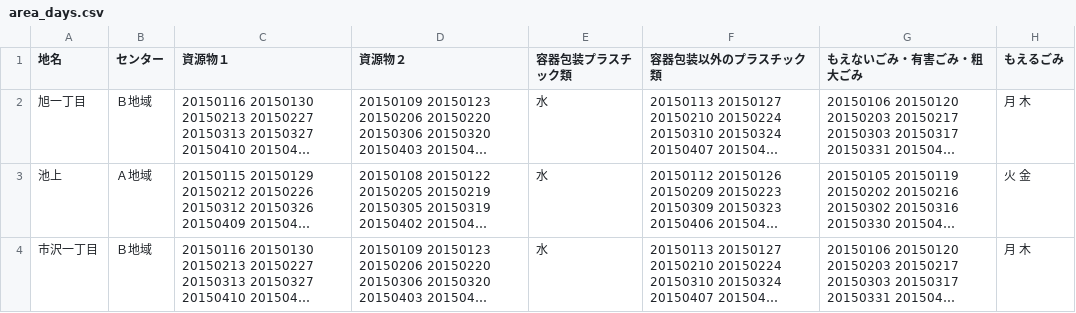
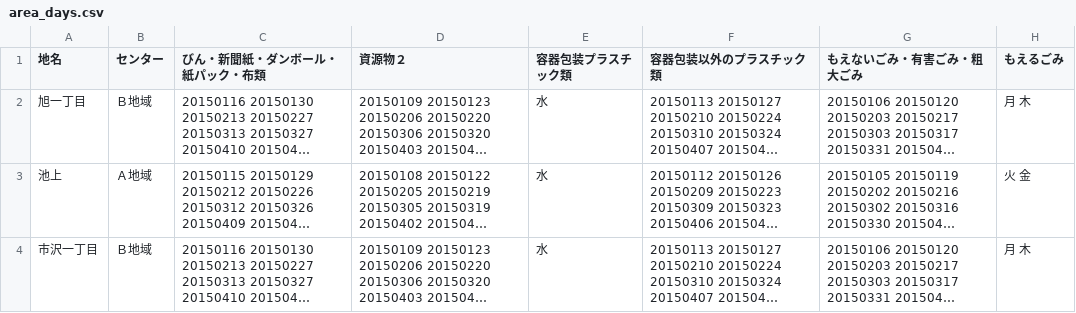
Before and after one commit to fujimino5374/5374, a CSV file: data/area_days.csv, drawn as a sheet; only a part is shown; long unchanged cells end in …; the diff names each change by its address in the sheet, - before the commit and + after, or states it on an @@ line.

Commit message:
Update area_days.csv

```diff
--- a/data/area_days.csv
+++ b/data/area_days.csv
-C1: 資源物１
+C1: びん・新聞紙・ダンボール・紙パック・布類
```
